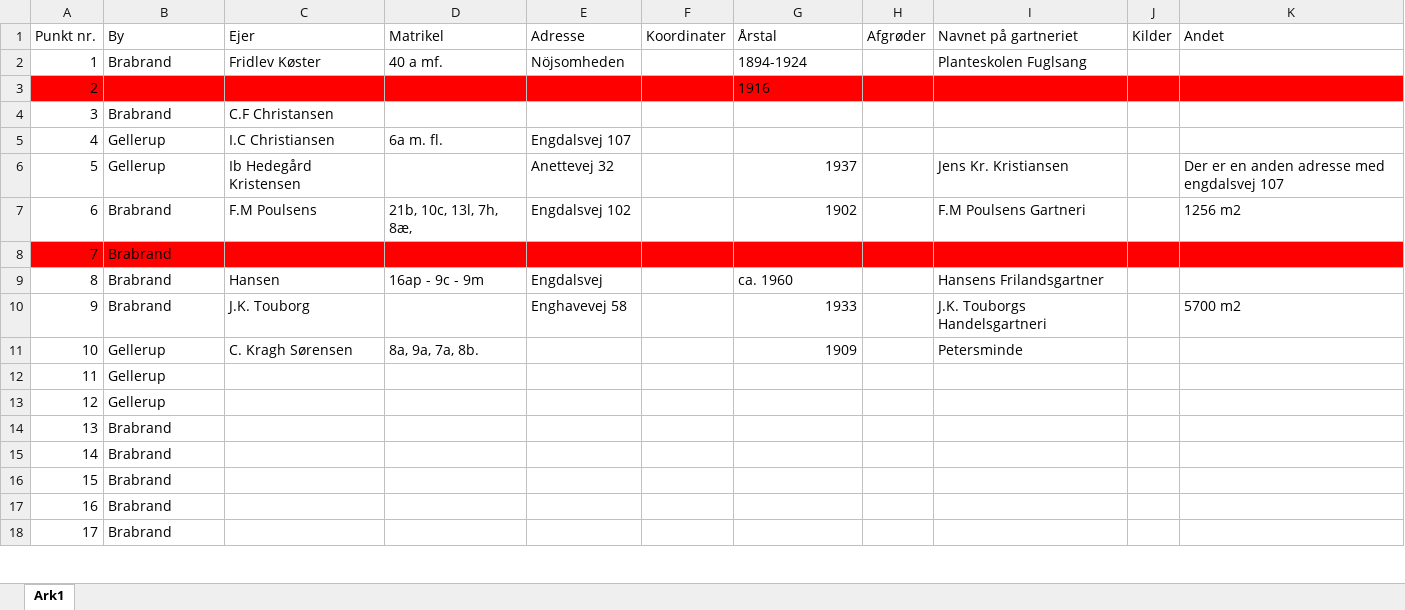
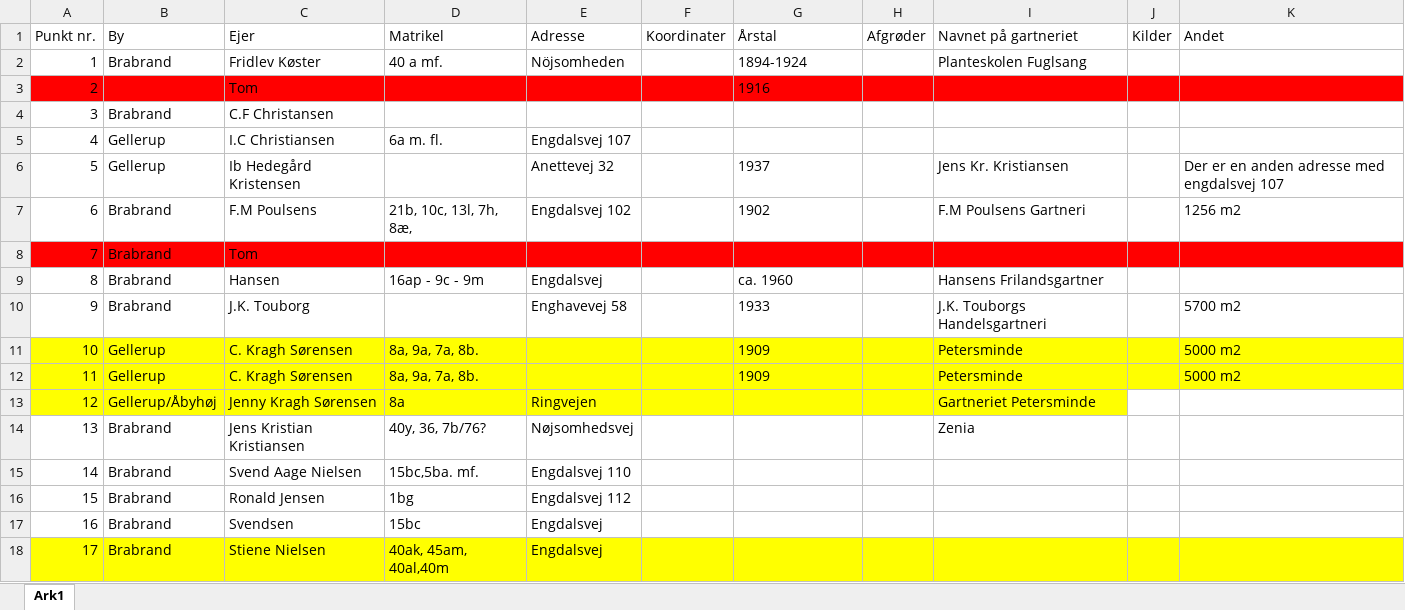
Before and after one commit to ErikOehlerich/Gartnerier-i-Brabrand, an Excel workbook: Gartnerier i Brabrand/oversigt_over_gartnerierne.xlsx, sheet Ark1, drawn as a sheet; only a part is shown; values as stored, in another font and other column widths than the file's, no borders; the diff covers the shown part only; the diff names each change by its address in the sheet, - before the commit and + after, or states it on an @@ line.

```diff
--- a/Gartnerier i Brabrand/oversigt_over_gartnerierne.xlsx (sheet Ark1)
+++ b/Gartnerier i Brabrand/oversigt_over_gartnerierne.xlsx (sheet Ark1)
-C3 (Ejer): (empty)
+C3 (Ejer): Tom
-G6:G7 alignment: right
+G6:G7 alignment: left
-C8 (Ejer): (empty)
+C8 (Ejer): Tom
-G10:G11 alignment: right
+G10:G11 alignment: left
-A11:K12 fill: none
+A11:K12 fill: #FFFF00
-K11:K12 (Andet): (empty)
+K11:K12 (Andet): 5000 m2
-C12 (Ejer): (empty)
+C12 (Ejer): C. Kragh Sørensen
-D12 (Matrikel): (empty)
+D12 (Matrikel): 8a, 9a, 7a, 8b.
-G12 (Årstal): (empty)
+G12 (Årstal): 1909
-I12 (Navnet på gartneriet): (empty)
+I12 (Navnet på gartneriet): Petersminde
-A13:I13 fill: none
+A13:I13 fill: #FFFF00
-B13 (By): Gellerup
+B13 (By): Gellerup/Åbyhøj
-C13 (Ejer): (empty)
+C13 (Ejer): Jenny Kragh Sørensen
-D13 (Matrikel): (empty)
+D13 (Matrikel): 8a
-E13 (Adresse): (empty)
+E13 (Adresse): Ringvejen
-I13 (Navnet på gartneriet): (empty)
+I13 (Navnet på gartneriet): Gartneriet Petersminde
-C14 (Ejer): (empty)
+C14 (Ejer): Jens Kristian Kristiansen
-D14 (Matrikel): (empty)
+D14 (Matrikel): 40y, 36, 7b/76?
-E14 (Adresse): (empty)
+E14 (Adresse): Nøjsomhedsvej
-I14 (Navnet på gartneriet): (empty)
+I14 (Navnet på gartneriet): Zenia
-C15 (Ejer): (empty)
+C15 (Ejer): Svend Aage Nielsen
-D15 (Matrikel): (empty)
+D15 (Matrikel): 15bc,5ba. mf.
-E15 (Adresse): (empty)
+E15 (Adresse): Engdalsvej 110
-C16 (Ejer): (empty)
+C16 (Ejer): Ronald Jensen
-D16 (Matrikel): (empty)
+D16 (Matrikel): 1bg
-E16 (Adresse): (empty)
+E16 (Adresse): Engdalsvej 112
-C17 (Ejer): (empty)
+C17 (Ejer): Svendsen
-D17 (Matrikel): (empty)
+D17 (Matrikel): 15bc
-E17:E18 (Adresse): (empty)
+E17:E18 (Adresse): Engdalsvej
-A18:K18 fill: none
+A18:K18 fill: #FFFF00
-C18 (Ejer): (empty)
+C18 (Ejer): Stiene Nielsen
-D18 (Matrikel): (empty)
+D18 (Matrikel): 40ak, 45am, 40al,40m
```
Also changed, not shown: 69 edited cells and cell formats elsewhere in this sheet, 1 other file.
